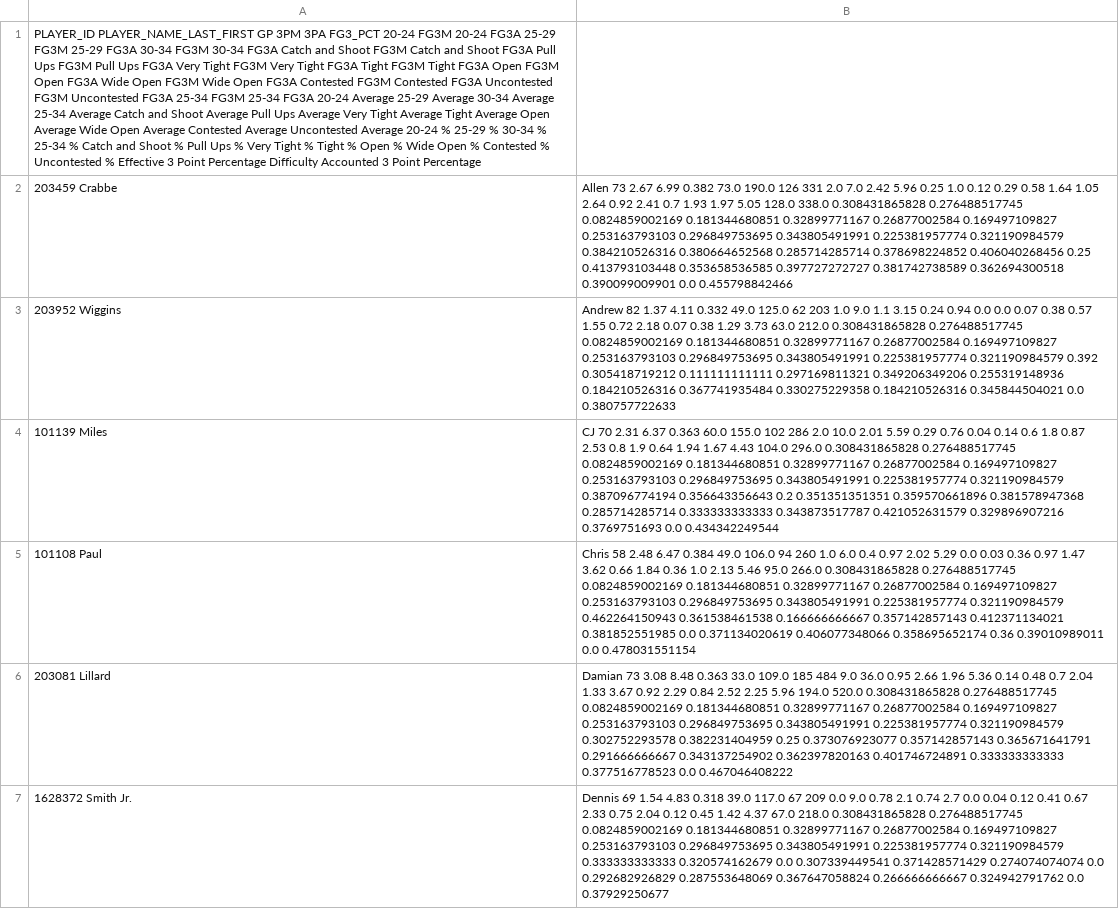
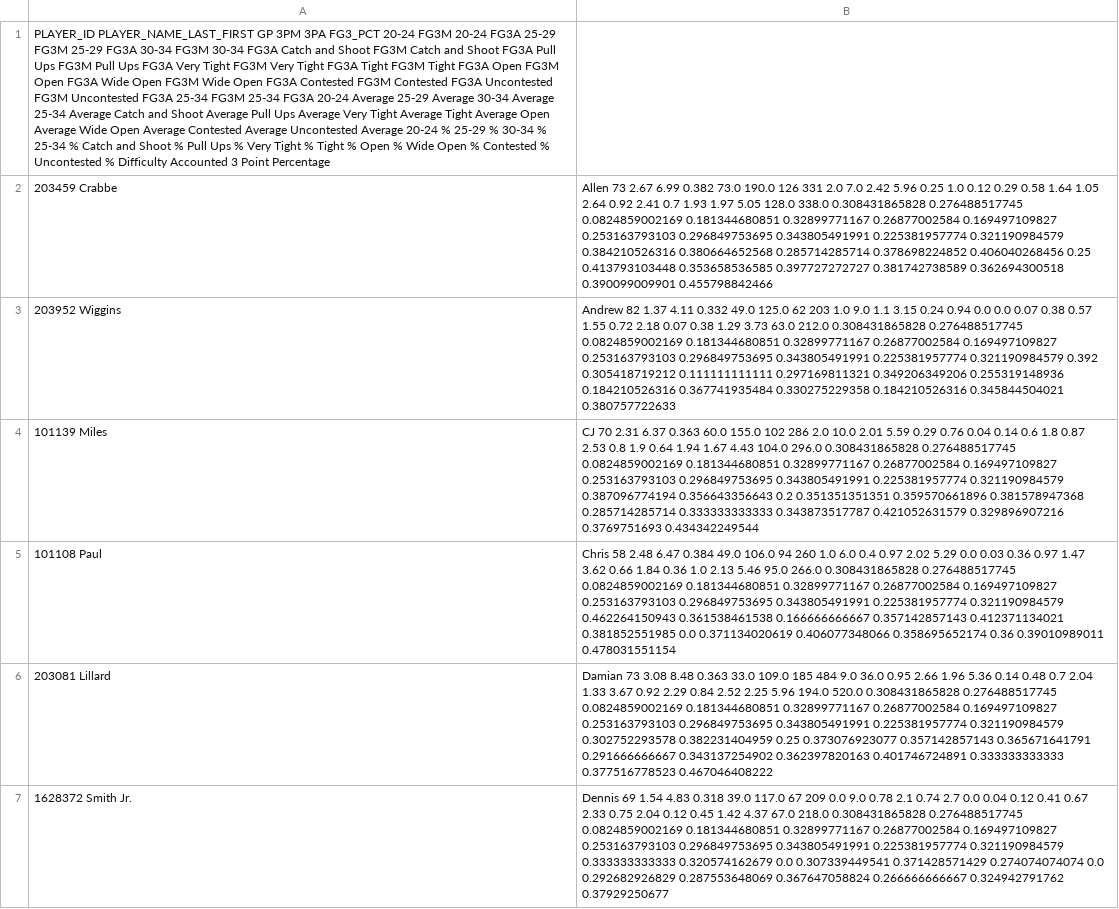
Before and after one commit to mrandrewcho/Posts, a CSV file: 3's/shot_distance_lefuckyou_filtered_df.csv, drawn as a sheet; only a part is shown; the diff covers the shown part only; the diff names each change by its address in the sheet, - before the commit and + after, or states it on an @@ line.

```diff
--- a/3's/shot_distance_lefuckyou_filtered_df.csv
+++ b/3's/shot_distance_lefuckyou_filtered_df.csv
-A1: …Uncontested % Effective 3 Point Percentage Difficulty Accounted…
+A1: …Uncontested % Difficulty Accounted…
-B2: …0.362694300518 0.390099009901 0.0 0.455798842466
+B2: …0.362694300518 0.390099009901 0.455798842466
-B3: …0.184210526316 0.345844504021 0.0 0.380757722633
+B3: …0.184210526316 0.345844504021 0.380757722633
-B4: …0.329896907216 0.3769751693 0.0 0.434342249544
+B4: …0.329896907216 0.3769751693 0.434342249544
-B5: …0.36 0.39010989011 0.0 0.478031551154
+B5: …0.36 0.39010989011 0.478031551154
-B6: …0.333333333333 0.377516778523 0.0 0.467046408222
+B6: …0.333333333333 0.377516778523 0.467046408222
-B7: …0.266666666667 0.324942791762 0.0 0.37929250677
+B7: …0.266666666667 0.324942791762 0.37929250677
```
Also changed, not shown: 21 edited cells elsewhere in this file, 3's/merged_df.csv, 3's/shot_contest_filtered_df.csv, 10 other files.
